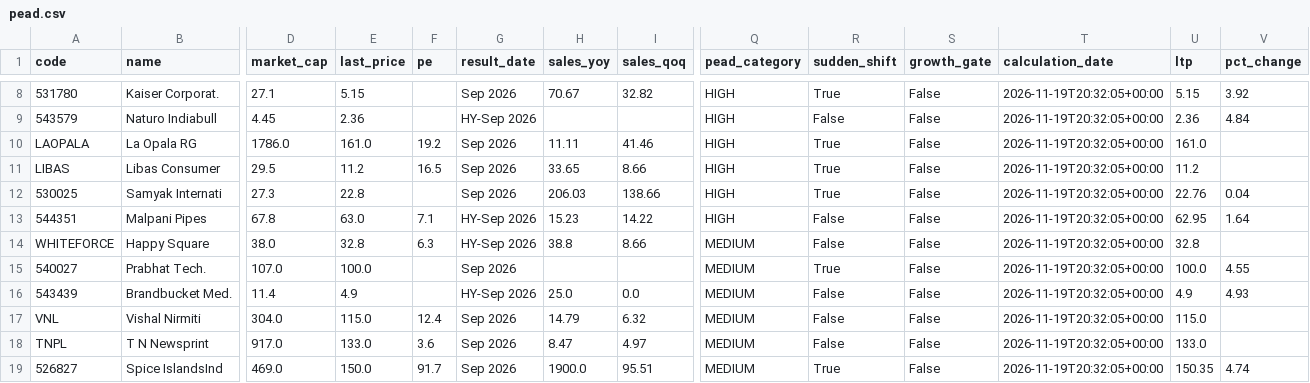
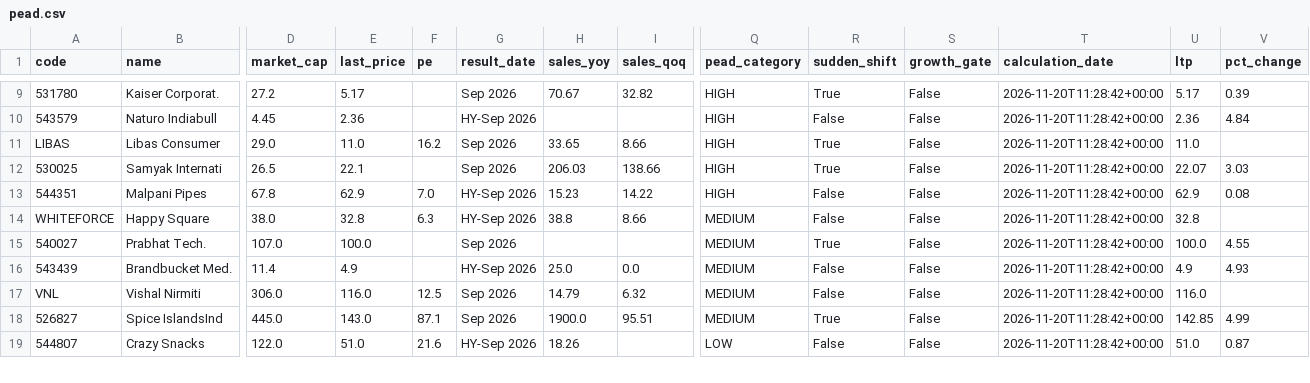
Before and after one commit to anki1007/scanX, a CSV file: docs/data/pead.csv, drawn as a sheet; only a part is shown, gaps mark what is left out; removed rows and columns are numbered as before the commit, all else as after; rows hold the shown columns only; the diff covers the shown part only; the diff names each change by its address in the sheet, - before the commit and + after, or states it on an @@ line.

```diff
--- a/docs/data/pead.csv
+++ b/docs/data/pead.csv
-D9 (market_cap): 27.1
+D9 (market_cap): 27.2
-E9 (last_price): 5.15
+E9 (last_price): 5.17
-T9:T10 (calculation_date): 2026-11-19T20:32:05+00:00
+T9:T10 (calculation_date): 2026-11-20T11:28:42+00:00
-U9 (ltp): 5.15
+U9 (ltp): 5.17
-V9 (pct_change): 3.92
+V9 (pct_change): 0.39
-row 10: LAOPALA | La Opala RG | 1786.0 | 161.0 | 19.2 | Sep 2026 | 11.11 | 41.46 | HIGH | True | False | 2026-11-19T20:32:05+00:00 | 161.0
-D11 (market_cap): 29.5
+D11 (market_cap): 29.0
-E11 (last_price): 11.2
+E11 (last_price): 11.0
-F11 (pe): 16.5
+F11 (pe): 16.2
-T11:T17 (calculation_date): 2026-11-19T20:32:05+00:00
+T11:T17 (calculation_date): 2026-11-20T11:28:42+00:00
-U11 (ltp): 11.2
+U11 (ltp): 11.0
-D12 (market_cap): 27.3
+D12 (market_cap): 26.5
-E12 (last_price): 22.8
+E12 (last_price): 22.1
-U12 (ltp): 22.76
+U12 (ltp): 22.07
-V12 (pct_change): 0.04
+V12 (pct_change): 3.03
-E13 (last_price): 63.0
+E13 (last_price): 62.9
-F13 (pe): 7.1
+F13 (pe): 7.0
-U13 (ltp): 62.95
+U13 (ltp): 62.9
-V13 (pct_change): 1.64
+V13 (pct_change): 0.08
-D17 (market_cap): 304.0
+D17 (market_cap): 306.0
-E17 (last_price): 115.0
+E17 (last_price): 116.0
-F17 (pe): 12.4
+F17 (pe): 12.5
-U17 (ltp): 115.0
+U17 (ltp): 116.0
-row 18: TNPL | T N Newsprint | 917.0 | 133.0 | 3.6 | Sep 2026 | 8.47 | 4.97 | MEDIUM | False | False | 2026-11-19T20:32:05+00:00 | 133.0
-D18 (market_cap): 469.0
+D18 (market_cap): 445.0
-E18 (last_price): 150.0
+E18 (last_price): 143.0
-F18 (pe): 91.7
+F18 (pe): 87.1
-T18 (calculation_date): 2026-11-19T20:32:05+00:00
+T18 (calculation_date): 2026-11-20T11:28:42+00:00
-U18 (ltp): 150.35
+U18 (ltp): 142.85
-V18 (pct_change): 4.74
+V18 (pct_change): 4.99
+row 19: 544807 | Crazy Snacks | 122.0 | 51.0 | 21.6 | HY-Sep 2026 | 18.26 |  | LOW | False | False | 2026-11-20T11:28:42+00:00 | 51.0 | 0.87
```
Also changed, not shown: 1 added row and 64 edited cells elsewhere in this file, 17 other files.
